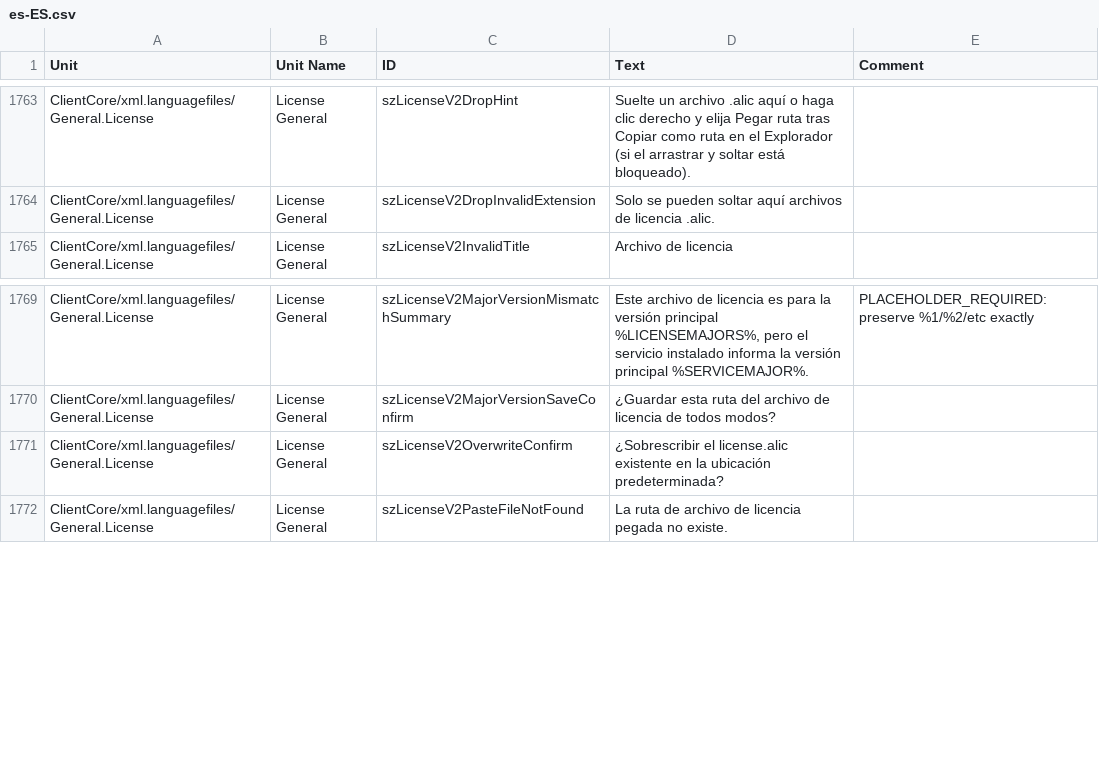
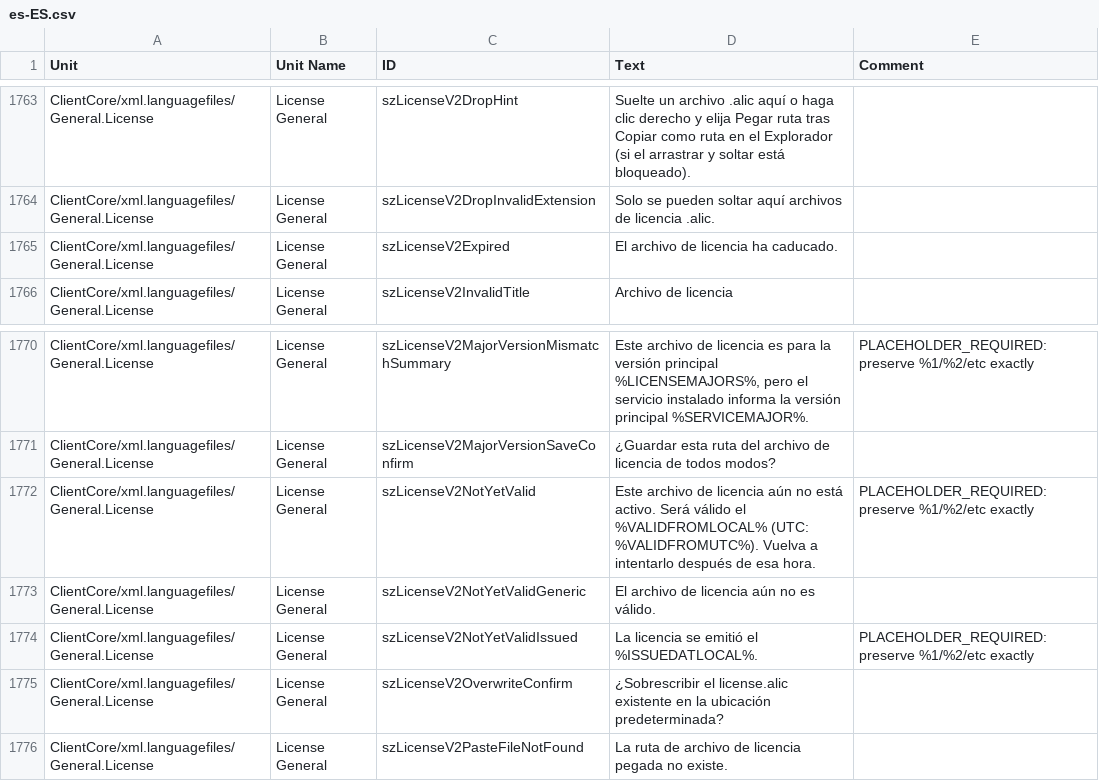
Before and after one commit to Adiscon/adiscon-community, a CSV file: language-files/clientcore/es-ES.csv, drawn as a sheet; only a part is shown, gaps mark what is left out.

```diff
--- a/language-files/clientcore/es-ES.csv
+++ b/language-files/clientcore/es-ES.csv
@@ -1813,2 +1813,3 @@ ClientCore/xml.languagefiles/General.License,License General,szLicenseV2DropHint
 ClientCore/xml.languagefiles/General.License,License General,szLicenseV2DropInvalidExtension,Solo se pueden soltar aquí archivos de licencia .alic.,
+ClientCore/xml.languagefiles/General.License,License General,szLicenseV2Expired,El archivo de licencia ha caducado.,
 ClientCore/xml.languagefiles/General.License,License General,szLicenseV2InvalidTitle,Archivo de licencia,
@@ -1823,2 +1824,5 @@ ClientCore/xml.languagefiles/General.License,License General,szLicenseV2MajorVer
 ClientCore/xml.languagefiles/General.License,License General,szLicenseV2MajorVersionSaveConfirm,¿Guardar esta ruta del archivo de licencia de todos modos?,
+ClientCore/xml.languagefiles/General.License,License General,szLicenseV2NotYetValid,Este archivo de licencia aún no está activo. Será válido el %VALIDFROMLOCAL% (UTC: %VALIDFROMUTC%). Vuelva a intentarlo después de esa hora.,PLACEHOLDER_REQUIRED: preserve %1/%2/etc exactly
+ClientCore/xml.languagefiles/General.License,License General,szLicenseV2NotYetValidGeneric,El archivo de licencia aún no es válido.,
+ClientCore/xml.languagefiles/General.License,License General,szLicenseV2NotYetValidIssued,La licencia se emitió el %ISSUEDATLOCAL%.,PLACEHOLDER_REQUIRED: preserve %1/%2/etc exactly
 ClientCore/xml.languagefiles/General.License,License General,szLicenseV2OverwriteConfirm,¿Sobrescribir el license.alic existente en la ubicación predeterminada?,
```
Also changed, not shown: language-files/clientcore/de-DE.csv, language-files/clientcore/fr-FR.csv, 5 other files.
